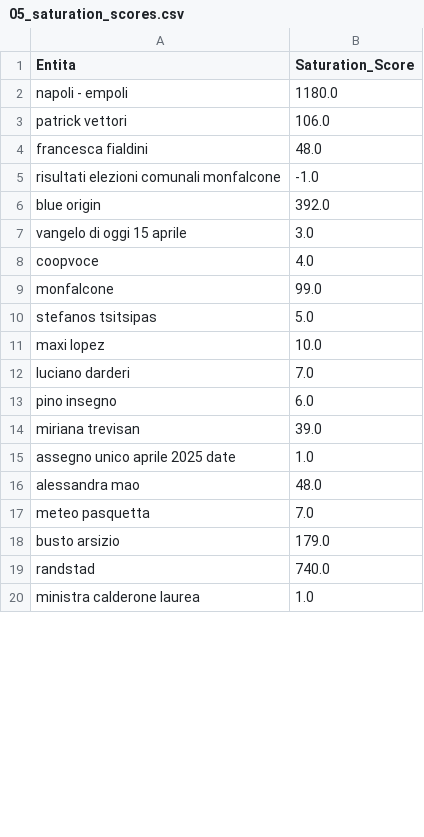
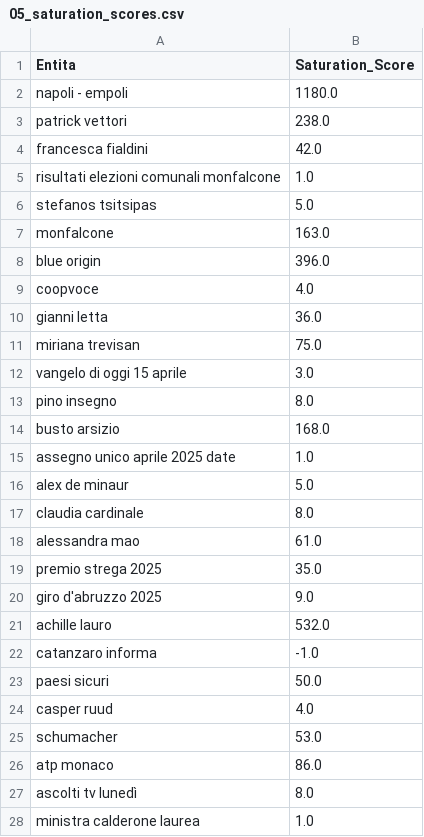
Before and after one commit to maledizionisrls/discover-prophet-website, a CSV file: checkpoint_data/05_saturation_scores.csv, drawn as a sheet; only a part is shown; the diff covers the shown part only.

```diff
--- a/checkpoint_data/05_saturation_scores.csv
+++ b/checkpoint_data/05_saturation_scores.csv
@@ -2,19 +2,27 @@
 napoli - empoli,1180.0
-patrick vettori,106.0
-francesca fialdini,48.0
-risultati elezioni comunali monfalcone,-1.0
-blue origin,392.0
+patrick vettori,238.0
+francesca fialdini,42.0
+risultati elezioni comunali monfalcone,1.0
+stefanos tsitsipas,5.0
+monfalcone,163.0
+blue origin,396.0
+coopvoce,4.0
+gianni letta,36.0
+miriana trevisan,75.0
 vangelo di oggi 15 aprile,3.0
-coopvoce,4.0
-monfalcone,99.0
-stefanos tsitsipas,5.0
-maxi lopez,10.0
-luciano darderi,7.0
-pino insegno,6.0
-miriana trevisan,39.0
+pino insegno,8.0
+busto arsizio,168.0
 assegno unico aprile 2025 date,1.0
-alessandra mao,48.0
-meteo pasquetta,7.0
-busto arsizio,179.0
-randstad,740.0
+alex de minaur,5.0
+claudia cardinale,8.0
+alessandra mao,61.0
+premio strega 2025,35.0
+giro d'abruzzo 2025,9.0
+achille lauro,532.0
+catanzaro informa,-1.0
+paesi sicuri,50.0
+casper ruud,4.0
+schumacher,53.0
+atp monaco,86.0
+ascolti tv lunedì,8.0
 ministra calderone laurea,1.0
```
Also changed, not shown: 7 added rows, 14 removed rows, 2 moved rows and 4 edited cells elsewhere in this file, checkpoint_data/01_entities_ordered_extracted.csv, checkpoint_data/02_context_run_1_scores.csv, 5 other files.
